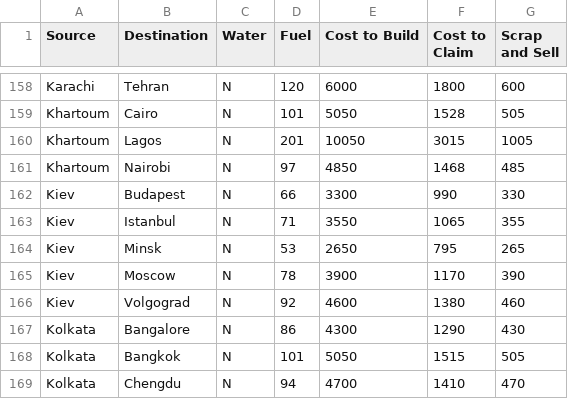
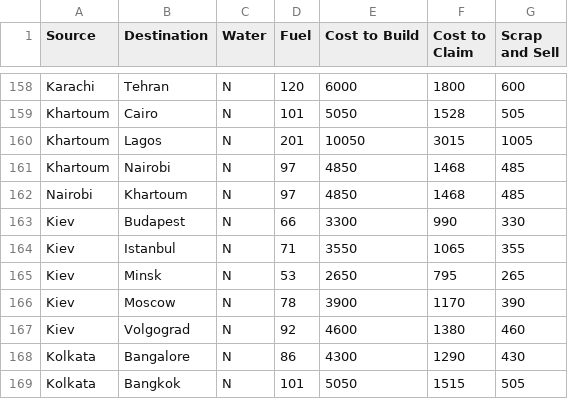
Before and after one commit to JoeyHinckley34/PocketTrains, a CSV file: PocketTrainsEdges.csv, drawn as a sheet; only a part is shown, gaps mark what is left out; the shorter side is filled out with more unchanged rows; the diff names each change by its address in the sheet, - before the commit and + after, or states it on an @@ line.

```diff
--- a/PocketTrainsEdges.csv
+++ b/PocketTrainsEdges.csv
+row 162: Nairobi | Khartoum | N | 97 | 4850 | 1468 | 485
```
Also changed, not shown: PocketTrainsWithLocations.csv, 4 other files.
